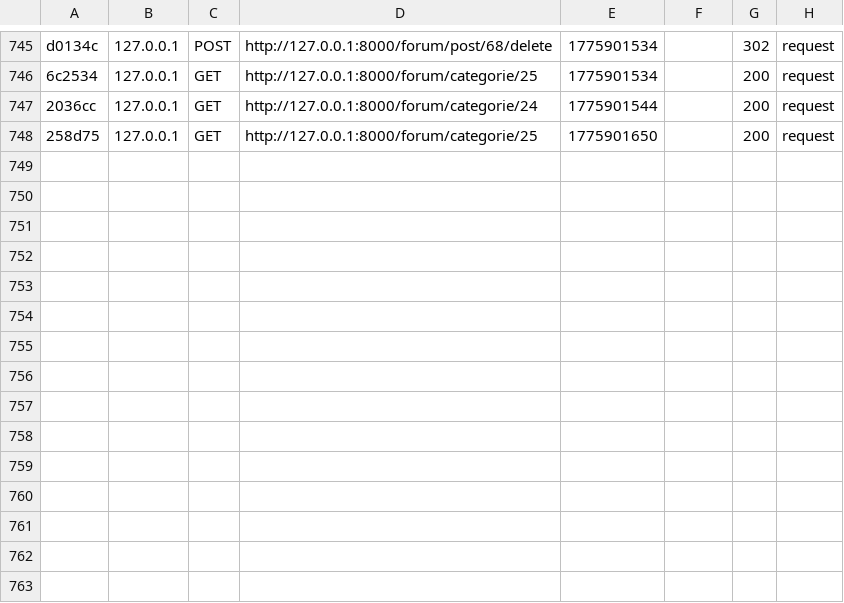
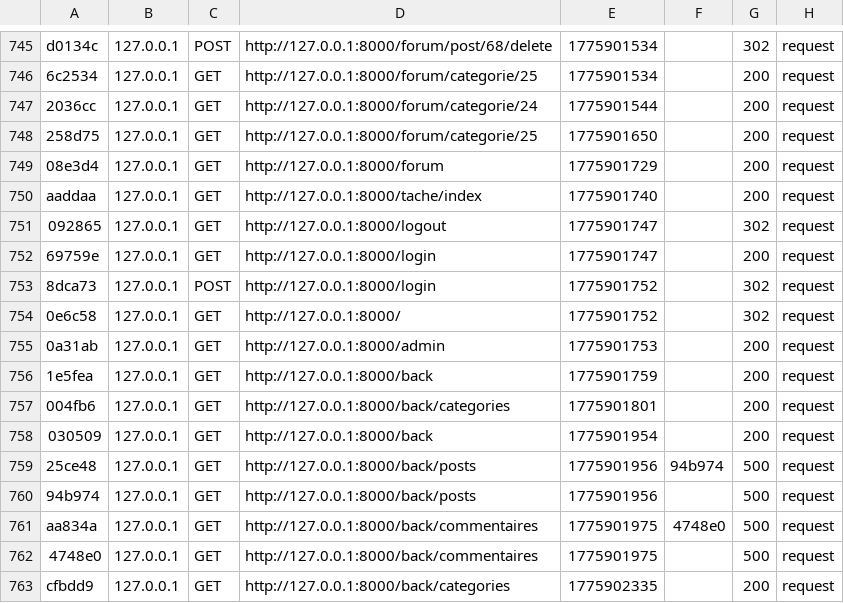
Before and after one commit to fermayssa/Esprit-PIDEV-3A24-2526-Harmonie, a CSV file: var/cache/dev/profiler/index.csv, drawn as a sheet; only a part is shown, gaps mark what is left out; the diff names each change by its address in the sheet, - before the commit and + after, or states it on an @@ line.

Commit message:
Correction de l'affichage de la table des categories dans le dashboard admin

```diff
--- a/var/cache/dev/profiler/index.csv
+++ b/var/cache/dev/profiler/index.csv
+row 749: 08e3d4 | 127.0.0.1 | GET | http://127.0.0.1:8000/forum | 1775901729 |  | 200 | request
+row 750: aaddaa | 127.0.0.1 | GET | http://127.0.0.1:8000/tache/index | 1775901740 |  | 200 | request
+row 751: 092865 | 127.0.0.1 | GET | http://127.0.0.1:8000/logout | 1775901747 |  | 302 | request
+row 752: 69759e | 127.0.0.1 | GET | http://127.0.0.1:8000/login | 1775901747 |  | 200 | request
+row 753: 8dca73 | 127.0.0.1 | POST | http://127.0.0.1:8000/login | 1775901752 |  | 302 | request
+row 754: 0e6c58 | 127.0.0.1 | GET | http://127.0.0.1:8000/ | 1775901752 |  | 302 | request
+row 755: 0a31ab | 127.0.0.1 | GET | http://127.0.0.1:8000/admin | 1775901753 |  | 200 | request
+row 756: 1e5fea | 127.0.0.1 | GET | http://127.0.0.1:8000/back | 1775901759 |  | 200 | request
+row 757: 004fb6 | 127.0.0.1 | GET | http://127.0.0.1:8000/back/categories | 1775901801 |  | 200 | request
+row 758: 030509 | 127.0.0.1 | GET | http://127.0.0.1:8000/back | 1775901954 |  | 200 | request
+row 759: 25ce48 | 127.0.0.1 | GET | http://127.0.0.1:8000/back/posts | 1775901956 | 94b974 | 500 | request
+row 760: 94b974 | 127.0.0.1 | GET | http://127.0.0.1:8000/back/posts | 1775901956 |  | 500 | request
+row 761: aa834a | 127.0.0.1 | GET | http://127.0.0.1:8000/back/commentaires | 1775901975 | 4748e0 | 500 | request
+row 762: 4748e0 | 127.0.0.1 | GET | http://127.0.0.1:8000/back/commentaires | 1775901975 |  | 500 | request
+row 763: cfbdd9 | 127.0.0.1 | GET | http://127.0.0.1:8000/back/categories | 1775902335 |  | 200 | request
```
Also changed, not shown: 2 other files.
